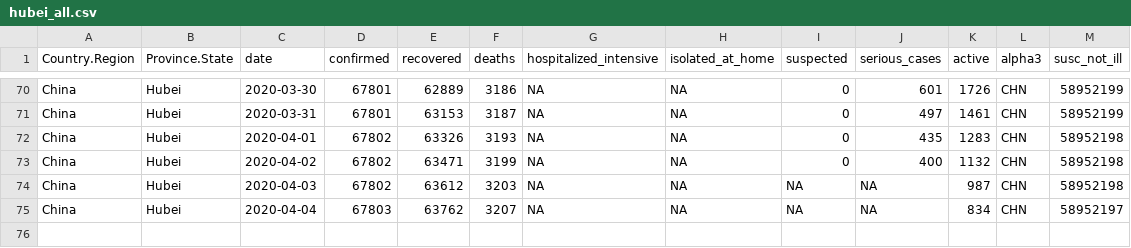
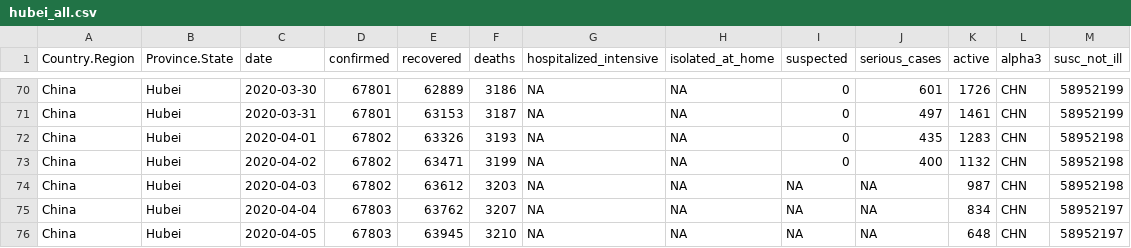
Before and after one commit to AnthonyEbert/COVID19data, a CSV file: data-raw/hubei_all.csv, drawn as a sheet; only a part is shown, gaps mark what is left out; the diff names each change by its address in the sheet, - before the commit and + after, or states it on an @@ line.

```diff
--- a/data-raw/hubei_all.csv
+++ b/data-raw/hubei_all.csv
+row 76: China | Hubei | 2020-04-05 | 67803 | 63945 | 3210 | NA | NA | NA | NA | 648 | CHN | 58952197
```
Also changed, not shown: data-raw/covid19_is-sorted.csv, 4 other files.
